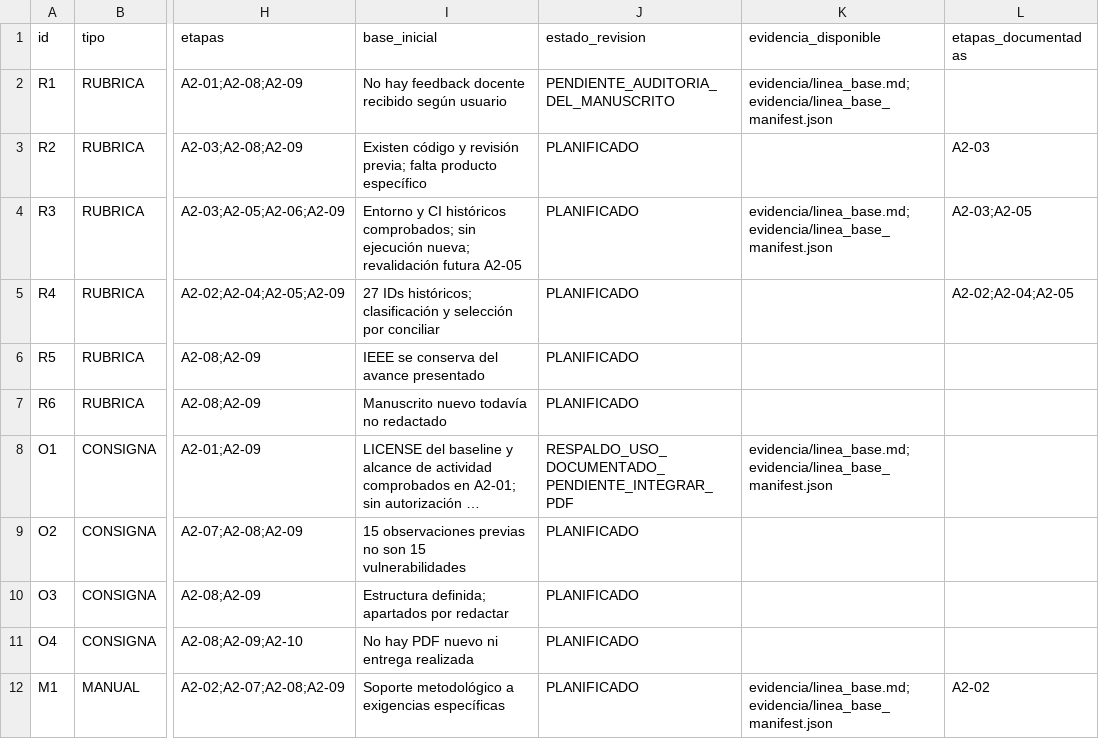
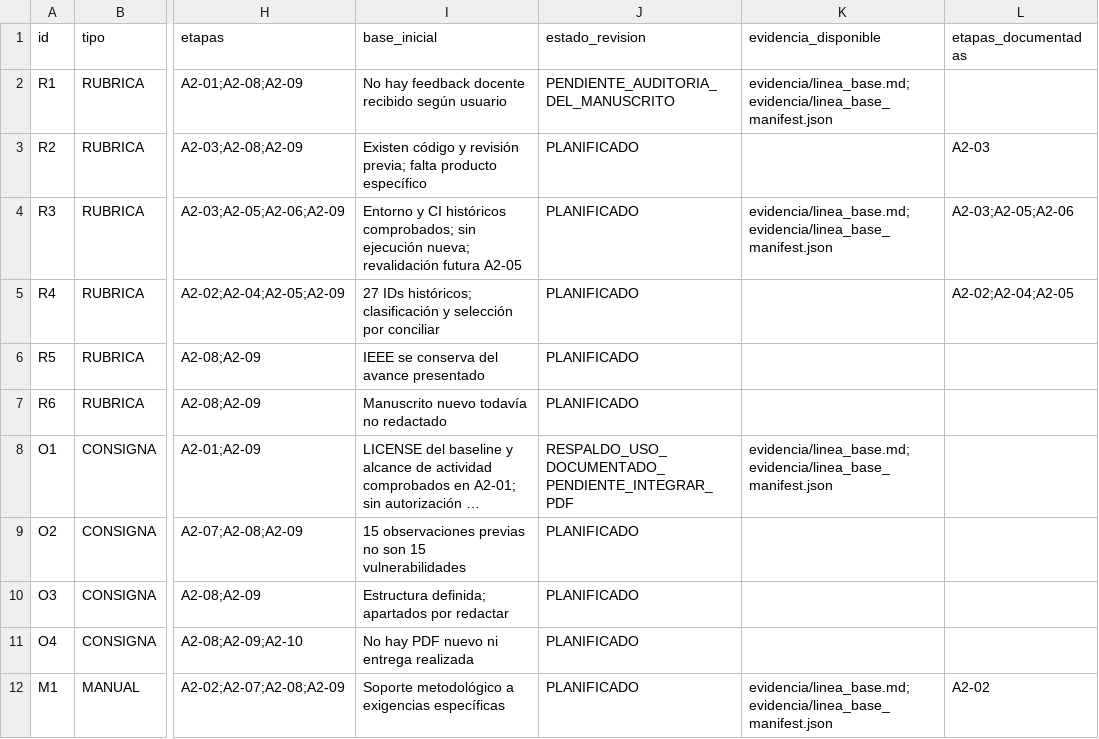
Before and after one commit to Arkthos/saleor, a CSV file: security/cybermarket/academic/avance2/MATRIZ_RUBRICA.csv, drawn as a sheet; only a part is shown, gaps mark what is left out; long unchanged cells end in …; the diff names each change by its address in the sheet, - before the commit and + after, or states it on an @@ line.

Commit message:
docs(cybermarket): close A2-06 explicit deployment scope decision

```diff
--- a/security/cybermarket/academic/avance2/MATRIZ_RUBRICA.csv
+++ b/security/cybermarket/academic/avance2/MATRIZ_RUBRICA.csv
-L4 (etapas_documentadas): A2-03;A2-05
+L4 (etapas_documentadas): A2-03;A2-05;A2-06
```
Also changed, not shown: 5 other files.
